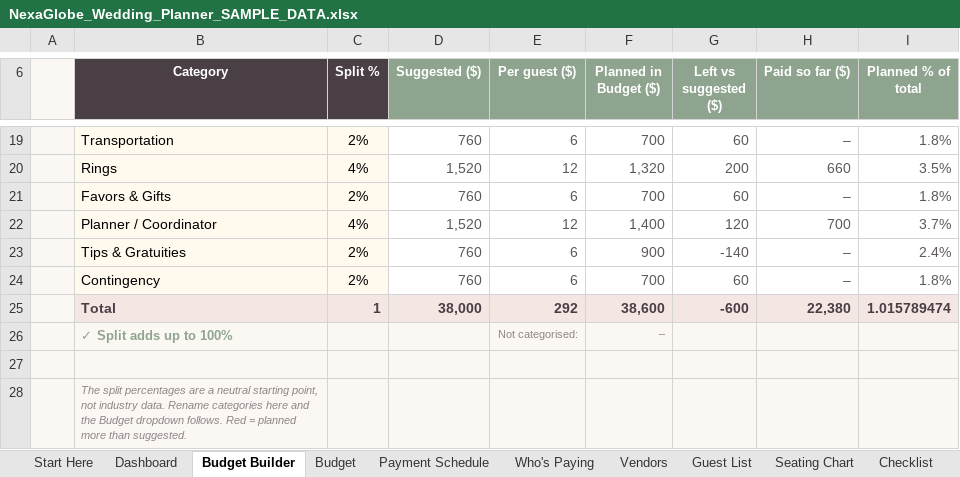
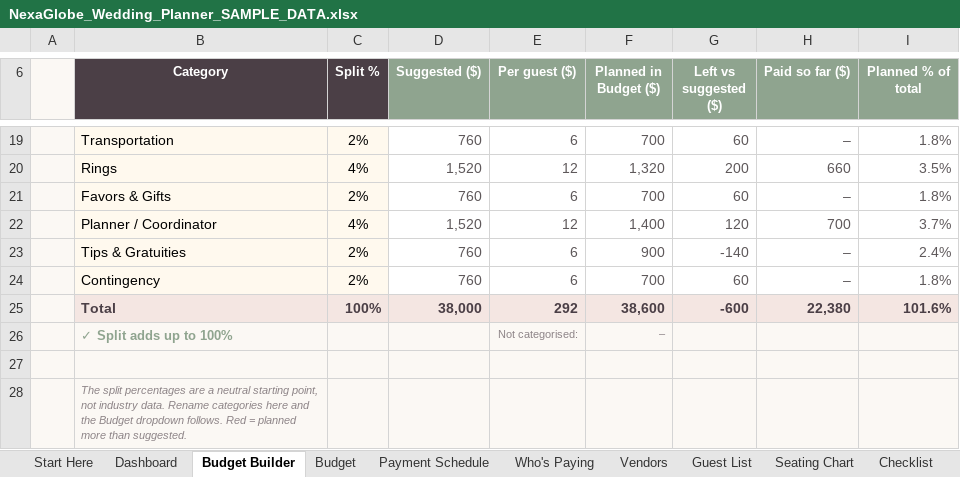
Before and after one commit to Nacres98/deneme, an Excel workbook: etsy-wedding/output/NexaGlobe_Wedding_Planner_SAMPLE_DATA.xlsx, sheet Budget Builder, drawn as a sheet; only a part is shown, gaps mark what is left out; values as stored, in another font and other column widths than the file's, no borders; conditional formats not drawn; the diff names each change by its address in the sheet, - before the commit and + after, or states it on an @@ line.

```diff
--- a/etsy-wedding/output/NexaGlobe_Wedding_Planner_SAMPLE_DATA.xlsx (sheet Budget Builder)
+++ b/etsy-wedding/output/NexaGlobe_Wedding_Planner_SAMPLE_DATA.xlsx (sheet Budget Builder)
-C25 (Split %): 1
+C25 (Split %): 100%
-I25 (Planned % of total): 1.015789474
+I25 (Planned % of total): 101.6%
```
Also changed, not shown: etsy-wedding/output/NexaGlobe_Wedding_Planner_BLANK.xlsx, 23 other files.
